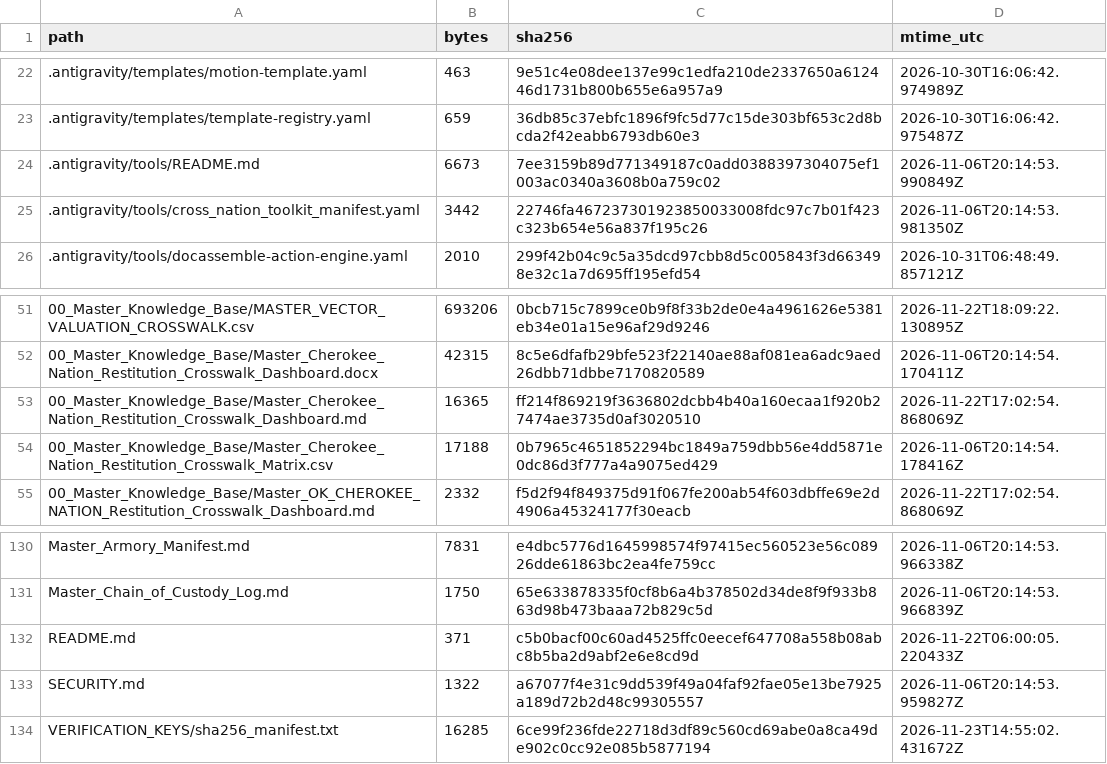
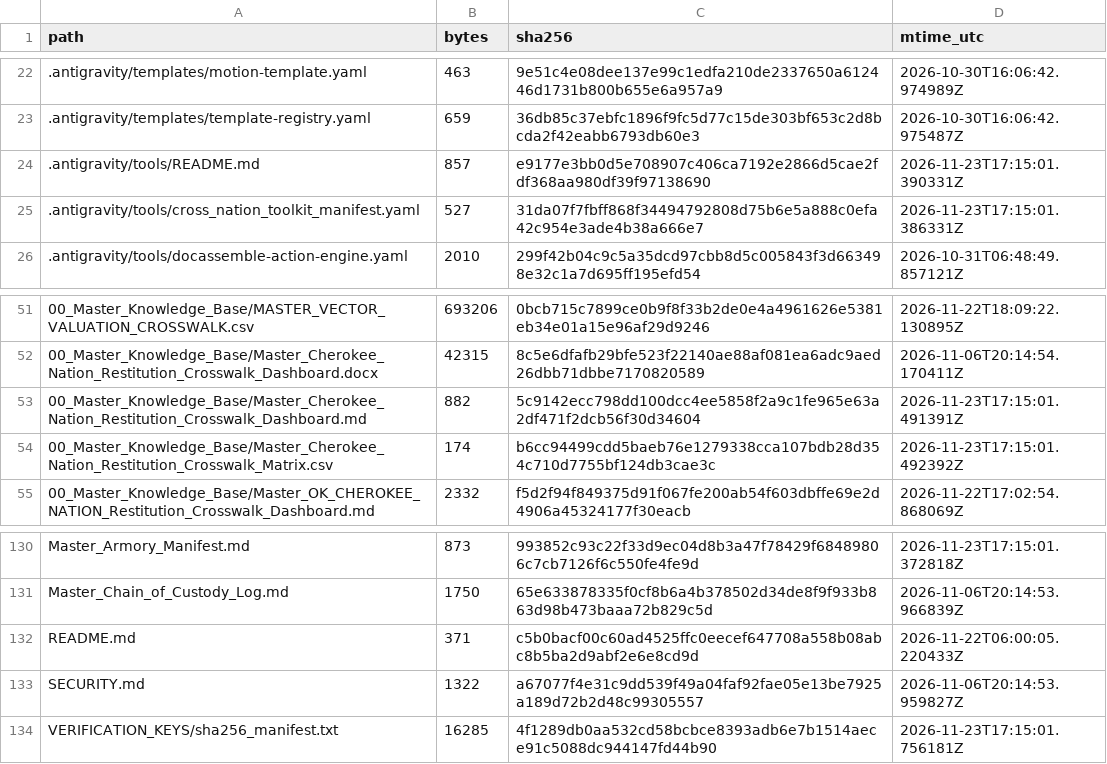
Before and after one commit to GlobalRestitutionAlliance/turtle-island-us-ok-cherokee-nation-master-litigation, a CSV file: 99_Archives_and_Manifests/MANIFEST_SHA256.csv, drawn as a sheet; only a part is shown, gaps mark what is left out; the diff covers the shown part only; the diff names each change by its address in the sheet, - before the commit and + after, or states it on an @@ line.

```diff
--- a/99_Archives_and_Manifests/MANIFEST_SHA256.csv
+++ b/99_Archives_and_Manifests/MANIFEST_SHA256.csv
-B24 (bytes): 6673
+B24 (bytes): 857
-C24 (sha256): 7ee3159b89d771349187c0add0388397304075ef1003ac0340a3608b0a759c02
+C24 (sha256): e9177e3bb0d5e708907c406ca7192e2866d5cae2fdf368aa980df39f97138690
-D24 (mtime_utc): 2026-11-06T20:14:53.990849Z
+D24 (mtime_utc): 2026-11-23T17:15:01.390331Z
-B25 (bytes): 3442
+B25 (bytes): 527
-C25 (sha256): 22746fa467237301923850033008fdc97c7b01f423c323b654e56a837f195c26
+C25 (sha256): 31da07f7fbff868f34494792808d75b6e5a888c0efa42c954e3ade4b38a666e7
-D25 (mtime_utc): 2026-11-06T20:14:53.981350Z
+D25 (mtime_utc): 2026-11-23T17:15:01.386331Z
-B53 (bytes): 16365
+B53 (bytes): 882
-C53 (sha256): ff214f869219f3636802dcbb4b40a160ecaa1f920b27474ae3735d0af3020510
+C53 (sha256): 5c9142ecc798dd100dcc4ee5858f2a9c1fe965e63a2df471f2dcb56f30d34604
-D53 (mtime_utc): 2026-11-22T17:02:54.868069Z
+D53 (mtime_utc): 2026-11-23T17:15:01.491391Z
-B54 (bytes): 17188
+B54 (bytes): 174
-C54 (sha256): 0b7965c4651852294bc1849a759dbb56e4dd5871e0dc86d3f777a4a9075ed429
+C54 (sha256): b6cc94499cdd5baeb76e1279338cca107bdb28d354c710d7755bf124db3cae3c
-D54 (mtime_utc): 2026-11-06T20:14:54.178416Z
+D54 (mtime_utc): 2026-11-23T17:15:01.492392Z
-B130 (bytes): 7831
+B130 (bytes): 873
-C130 (sha256): e4dbc5776d1645998574f97415ec560523e56c08926dde61863bc2ea4fe759cc
+C130 (sha256): 993852c93c22f33d9ec04d8b3a47f78429f68489806c7cb7126f6c550fe4fe9d
-D130 (mtime_utc): 2026-11-06T20:14:53.966338Z
+D130 (mtime_utc): 2026-11-23T17:15:01.372818Z
-C134 (sha256): 6ce99f236fde22718d3df89c560cd69abe0a8ca49de902c0cc92e085b5877194
+C134 (sha256): 4f1289db0aa532cd58bcbce8393adb6e7b1514aece91c5088dc944147fd44b90
-D134 (mtime_utc): 2026-11-23T14:55:02.431672Z
+D134 (mtime_utc): 2026-11-23T17:15:01.756181Z
```
Also changed, not shown: 62 edited cells elsewhere in this file, 26 other files.
